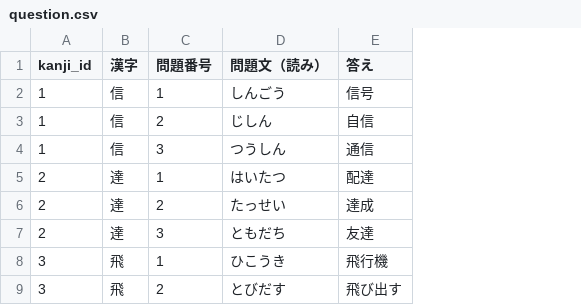
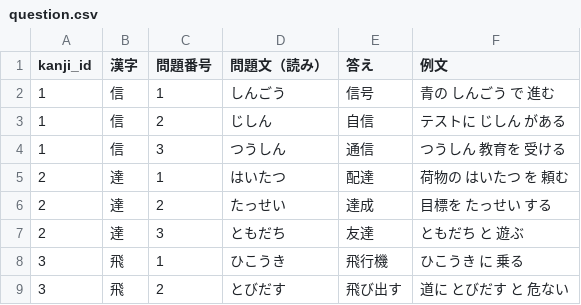
Before and after one commit to TomoakiTANAKA/kanji_drill, a CSV file: data/question.csv, drawn as a sheet; only a part is shown; the diff names each change by its address in the sheet, - before the commit and + after, or states it on an @@ line.

```diff
--- a/data/question.csv
+++ b/data/question.csv
+column F (例文), rows 2-9: 青の しんごう で 進む | テストに じしん がある | つうしん 教育を 受ける | 荷物の はいたつ を 頼む | 目標を たっせい する | ともだち と 遊ぶ | ひこうき に 乗る | 道に とびだす と 危ない
```
Also changed, not shown: 1 other file.
